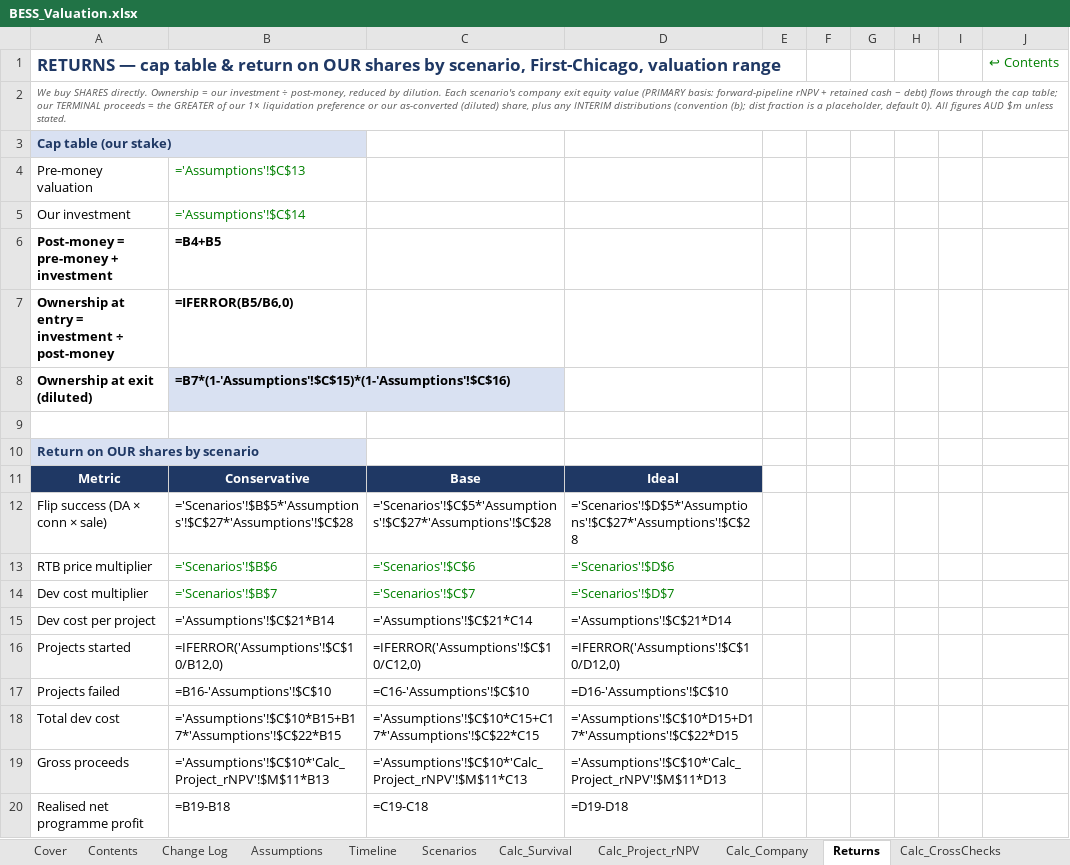
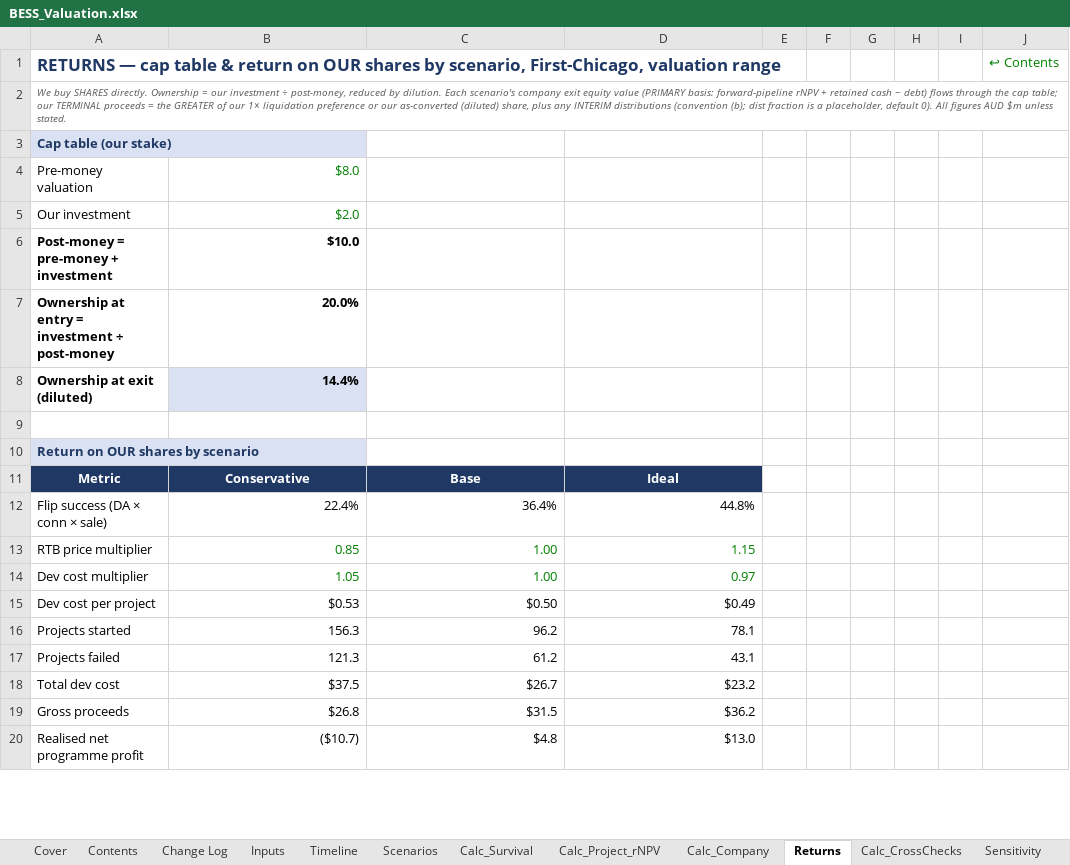
Before and after one commit to Janeqw/PE_Battery-Energy-Storage-System-BESS, an Excel workbook: financial_models/BESS_Valuation.xlsx, sheet Returns, drawn as a sheet; only a part is shown; values as stored, in another font and other column widths than the file's, no borders; formulas without a stored value are shown as written; the diff covers the shown part only; the diff names each change by its address in the sheet, - before the commit and + after, or states it on an @@ line.

Commit message:
snapshot: on-disk Excel hand-edits to BESS_Valuation.xlsx (PQ wiring) before skills-rebuild
Preserves the user's manual Power Query / sheet edits (Inputs, Inputs (2),
Assumptions (2) tabs; refs to Inputs!) made in Excel, recoverable in history, before
regenerating the master from build_model.py per the updated financial-modelling /
vc-valuation-model skills.

```diff
--- a/financial_models/BESS_Valuation.xlsx (sheet Returns)
+++ b/financial_models/BESS_Valuation.xlsx (sheet Returns)
-sheet tab: Assumptions
+sheet tab: Inputs
-B4: ='Assumptions'!$C$13
+B4: $8.0
-B5: ='Assumptions'!$C$14
+B5: $2.0
-B6: =B4+B5
+B6: $10.0
-B7: =IFERROR(B5/B6,0)
+B7: 20.0%
-B8: =B7*(1-'Assumptions'!$C$15)*(1-'Assumptions'!$C$16)
+B8: 14.4%
-B12: ='Scenarios'!$B$5*'Assumptions'!$C$27*'Assumptions'!$C$28
+B12: 22.4%
-C12: ='Scenarios'!$C$5*'Assumptions'!$C$27*'Assumptions'!$C$28
+C12: 36.4%
-D12: ='Scenarios'!$D$5*'Assumptions'!$C$27*'Assumptions'!$C$28
+D12: 44.8%
-B13: ='Scenarios'!$B$6
+B13: 0.85
-C13: ='Scenarios'!$C$6
+C13: 1.00
-D13: ='Scenarios'!$D$6
+D13: 1.15
-B14: ='Scenarios'!$B$7
+B14: 1.05
-C14: ='Scenarios'!$C$7
+C14: 1.00
-D14: ='Scenarios'!$D$7
+D14: 0.97
-B15: ='Assumptions'!$C$21*B14
+B15: $0.53
-C15: ='Assumptions'!$C$21*C14
+C15: $0.50
-D15: ='Assumptions'!$C$21*D14
+D15: $0.49
-B16: =IFERROR('Assumptions'!$C$10/B12,0)
+B16: 156.3
-C16: =IFERROR('Assumptions'!$C$10/C12,0)
+C16: 96.2
-D16: =IFERROR('Assumptions'!$C$10/D12,0)
+D16: 78.1
-B17: =B16-'Assumptions'!$C$10
+B17: 121.3
-C17: =C16-'Assumptions'!$C$10
+C17: 61.2
-D17: =D16-'Assumptions'!$C$10
+D17: 43.1
-B18: ='Assumptions'!$C$10*B15+B17*'Assumptions'!$C$22*B15
+B18: $37.5
-C18: ='Assumptions'!$C$10*C15+C17*'Assumptions'!$C$22*C15
+C18: $26.7
-D18: ='Assumptions'!$C$10*D15+D17*'Assumptions'!$C$22*D15
+D18: $23.2
-B19: ='Assumptions'!$C$10*'Calc_Project_rNPV'!$M$11*B13
+B19: $26.8
-C19: ='Assumptions'!$C$10*'Calc_Project_rNPV'!$M$11*C13
+C19: $31.5
-D19: ='Assumptions'!$C$10*'Calc_Project_rNPV'!$M$11*D13
+D19: $36.2
-B20: =B19-B18
+B20: ($10.7)
-C20: =C19-C18
+C20: $4.8
-D20: =D19-D18
+D20: $13.0
```
Also changed, not shown: 57 edited cells elsewhere in this sheet, sheet Sensitivity, sheet Calc_Project_rNPV, sheet Checks, sheet Calc_CrossChecks, sheet Calc_Company, sheet Dashboard, 5 more sheets, other sheet tabs.
